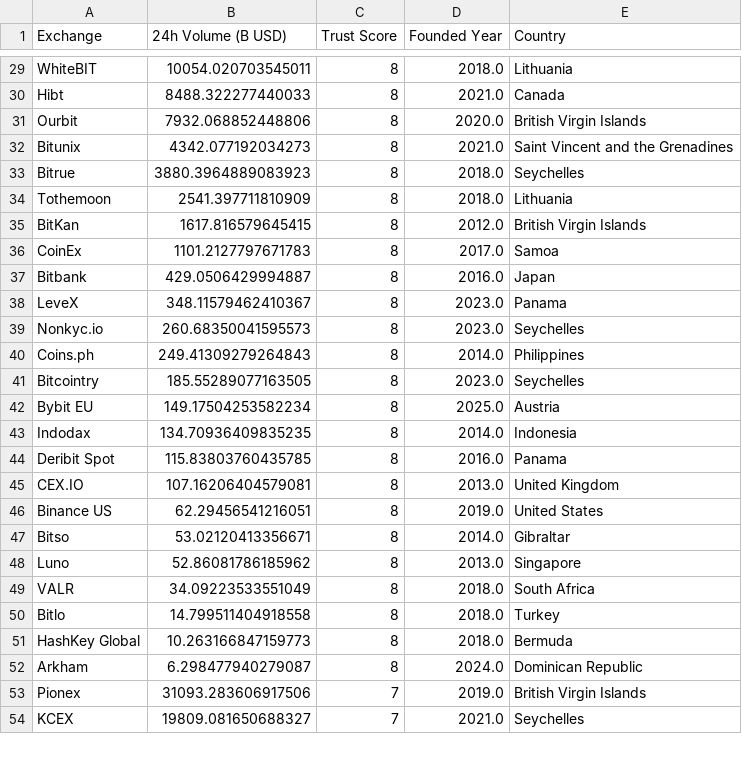
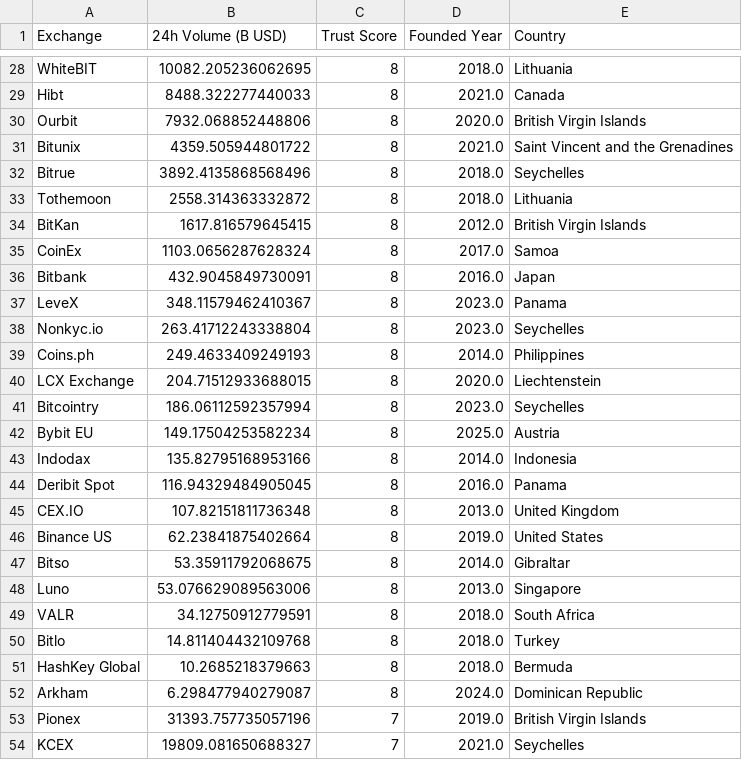
Before and after one commit to rfrm-dao/MarketDataResearch, a CSV file: CEX_Volume.csv, drawn as a sheet; only a part is shown, gaps mark what is left out; addresses are those after the commit; the diff covers the shown part only; the diff names each change by its address in the sheet, - before the commit and + after, or states it on an @@ line.

```diff
--- a/CEX_Volume.csv
+++ b/CEX_Volume.csv
-B28 (24h Volume (B USD)): 10054.020703545011
+B28 (24h Volume (B USD)): 10082.205236062695
-B31 (24h Volume (B USD)): 4342.077192034273
+B31 (24h Volume (B USD)): 4359.505944801722
-B32 (24h Volume (B USD)): 3880.3964889083923
+B32 (24h Volume (B USD)): 3892.4135868568496
-B33 (24h Volume (B USD)): 2541.397711810909
+B33 (24h Volume (B USD)): 2558.314363332872
-B35 (24h Volume (B USD)): 1101.2127797671783
+B35 (24h Volume (B USD)): 1103.0656287628324
-B36 (24h Volume (B USD)): 429.0506429994887
+B36 (24h Volume (B USD)): 432.9045849730091
-B38 (24h Volume (B USD)): 260.68350041595573
+B38 (24h Volume (B USD)): 263.41712243338804
-B39 (24h Volume (B USD)): 249.41309279264843
+B39 (24h Volume (B USD)): 249.4633409249193
+row 40: LCX Exchange | 204.71512933688015 | 8 | 2020.0 | Liechtenstein
-B41 (24h Volume (B USD)): 185.55289077163505
+B41 (24h Volume (B USD)): 186.06112592357994
-B43 (24h Volume (B USD)): 134.70936409835235
+B43 (24h Volume (B USD)): 135.82795168953166
-B44 (24h Volume (B USD)): 115.83803760435785
+B44 (24h Volume (B USD)): 116.94329484905045
-B45 (24h Volume (B USD)): 107.16206404579081
+B45 (24h Volume (B USD)): 107.82151811736348
-B46 (24h Volume (B USD)): 62.29456541216051
+B46 (24h Volume (B USD)): 62.23841875402664
-B47 (24h Volume (B USD)): 53.02120413356671
+B47 (24h Volume (B USD)): 53.35911792068675
-B48 (24h Volume (B USD)): 52.86081786185962
+B48 (24h Volume (B USD)): 53.076629089563006
-B49 (24h Volume (B USD)): 34.09223533551049
+B49 (24h Volume (B USD)): 34.12750912779591
-B50 (24h Volume (B USD)): 14.799511404918558
+B50 (24h Volume (B USD)): 14.811404432109768
-B51 (24h Volume (B USD)): 10.263166847159773
+B51 (24h Volume (B USD)): 10.2685218379663
-B53 (24h Volume (B USD)): 31093.283606917506
+B53 (24h Volume (B USD)): 31393.757735057196
```
Also changed, not shown: 3 added rows, 4 removed rows and 64 edited cells elsewhere in this file.
